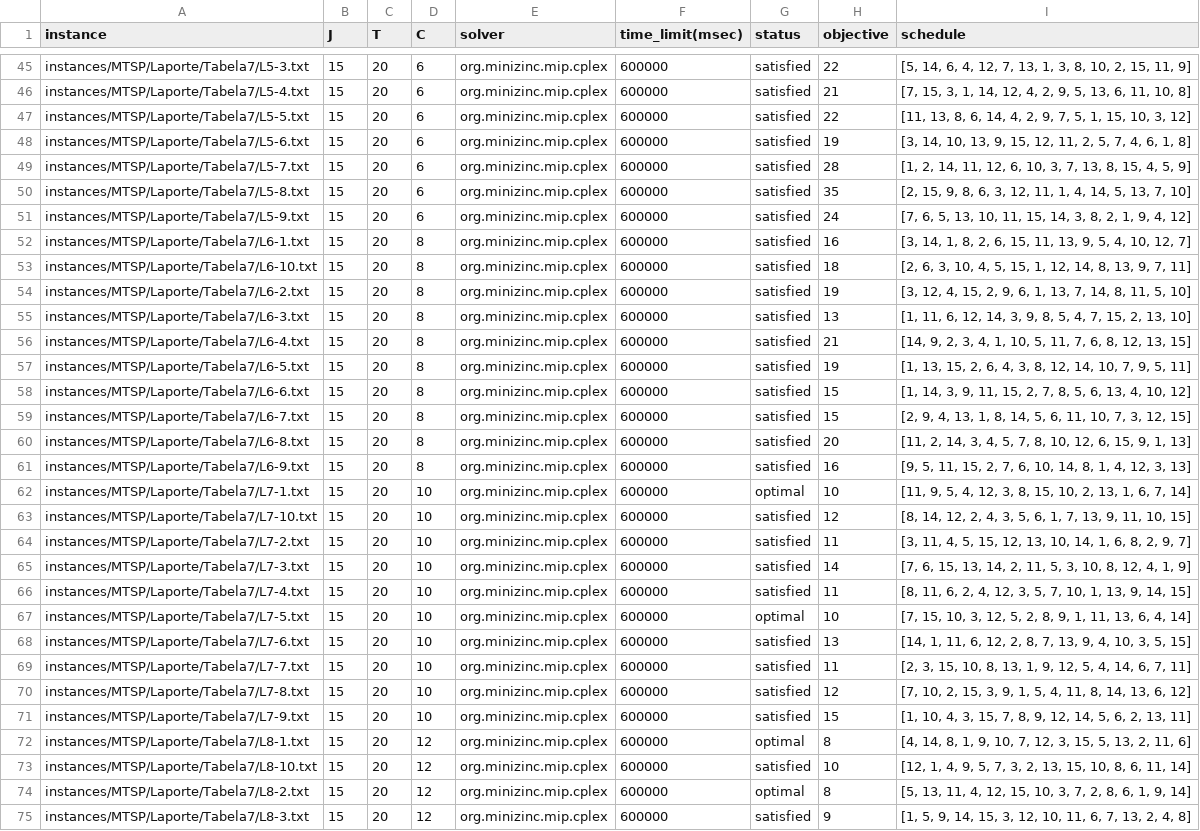
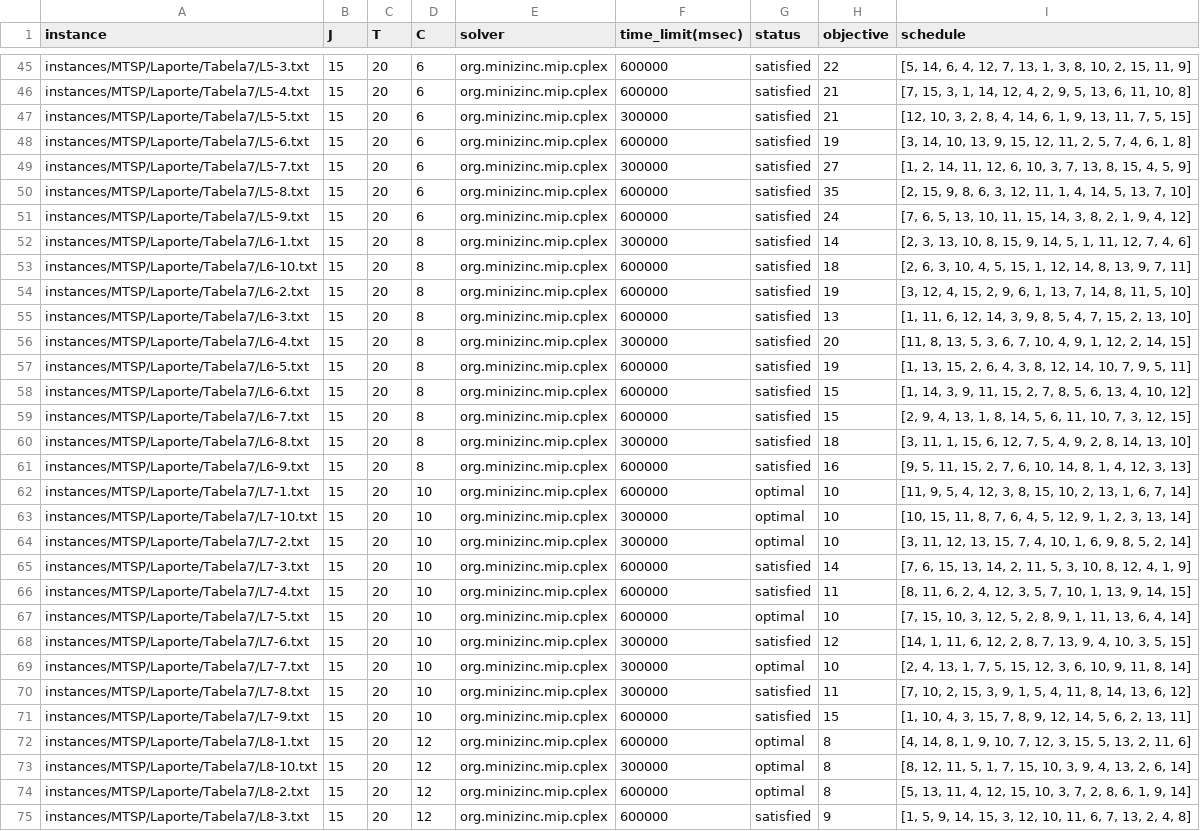
Before and after one commit to bokner/jstsp, a CSV file: results/laporte/tabela7.csv, drawn as a sheet; only a part is shown, gaps mark what is left out; the diff covers the shown part only.

Commit message:
Update Laporte tab 7 results

```diff
--- a/results/laporte/tabela7.csv
+++ b/results/laporte/tabela7.csv
@@ -46,8 +46,8 @@ instances/MTSP/Laporte/Tabela7/L5-3.txt,15,20,6,org.minizinc.mip.cplex,600000,sa
 instances/MTSP/Laporte/Tabela7/L5-4.txt,15,20,6,org.minizinc.mip.cplex,600000,satisfied,21,"[7, 15, 3, 1, 14, 12, 4, 2, 9, 5, 13, 6, 11, 10, 8]"
-instances/MTSP/Laporte/Tabela7/L5-5.txt,15,20,6,org.minizinc.mip.cplex,600000,satisfied,22,"[11, 13, 8, 6, 14, 4, 2, 9, 7, 5, 1, 15, 10, 3, 12]"
+instances/MTSP/Laporte/Tabela7/L5-5.txt,15,20,6,org.minizinc.mip.cplex,300000,satisfied,21,"[12, 10, 3, 2, 8, 4, 14, 6, 1, 9, 13, 11, 7, 5, 15]"
 instances/MTSP/Laporte/Tabela7/L5-6.txt,15,20,6,org.minizinc.mip.cplex,600000,satisfied,19,"[3, 14, 10, 13, 9, 15, 12, 11, 2, 5, 7, 4, 6, 1, 8]"
-instances/MTSP/Laporte/Tabela7/L5-7.txt,15,20,6,org.minizinc.mip.cplex,600000,satisfied,28,"[1, 2, 14, 11, 12, 6, 10, 3, 7, 13, 8, 15, 4, 5, 9]"
+instances/MTSP/Laporte/Tabela7/L5-7.txt,15,20,6,org.minizinc.mip.cplex,300000,satisfied,27,"[1, 2, 14, 11, 12, 6, 10, 3, 7, 13, 8, 15, 4, 5, 9]"
 instances/MTSP/Laporte/Tabela7/L5-8.txt,15,20,6,org.minizinc.mip.cplex,600000,satisfied,35,"[2, 15, 9, 8, 6, 3, 12, 11, 1, 4, 14, 5, 13, 7, 10]"
 instances/MTSP/Laporte/Tabela7/L5-9.txt,15,20,6,org.minizinc.mip.cplex,600000,satisfied,24,"[7, 6, 5, 13, 10, 11, 15, 14, 3, 8, 2, 1, 9, 4, 12]"
-instances/MTSP/Laporte/Tabela7/L6-1.txt,15,20,8,org.minizinc.mip.cplex,600000,satisfied,16,"[3, 14, 1, 8, 2, 6, 15, 11, 13, 9, 5, 4, 10, 12, 7]"
+instances/MTSP/Laporte/Tabela7/L6-1.txt,15,20,8,org.minizinc.mip.cplex,300000,satisfied,14,"[2, 3, 13, 10, 8, 15, 9, 14, 5, 1, 11, 12, 7, 4, 6]"
 instances/MTSP/Laporte/Tabela7/L6-10.txt,15,20,8,org.minizinc.mip.cplex,600000,satisfied,18,"[2, 6, 3, 10, 4, 5, 15, 1, 12, 14, 8, 13, 9, 7, 11]"
@@ -55,3 +55,3 @@ instances/MTSP/Laporte/Tabela7/L6-2.txt,15,20,8,org.minizinc.mip.cplex,600000,sa
 instances/MTSP/Laporte/Tabela7/L6-3.txt,15,20,8,org.minizinc.mip.cplex,600000,satisfied,13,"[1, 11, 6, 12, 14, 3, 9, 8, 5, 4, 7, 15, 2, 13, 10]"
-instances/MTSP/Laporte/Tabela7/L6-4.txt,15,20,8,org.minizinc.mip.cplex,600000,satisfied,21,"[14, 9, 2, 3, 4, 1, 10, 5, 11, 7, 6, 8, 12, 13, 15]"
+instances/MTSP/Laporte/Tabela7/L6-4.txt,15,20,8,org.minizinc.mip.cplex,300000,satisfied,20,"[11, 8, 13, 5, 3, 6, 7, 10, 4, 9, 1, 12, 2, 14, 15]"
 instances/MTSP/Laporte/Tabela7/L6-5.txt,15,20,8,org.minizinc.mip.cplex,600000,satisfied,19,"[1, 13, 15, 2, 6, 4, 3, 8, 12, 14, 10, 7, 9, 5, 11]"
@@ -59,7 +59,7 @@ instances/MTSP/Laporte/Tabela7/L6-6.txt,15,20,8,org.minizinc.mip.cplex,600000,sa
 instances/MTSP/Laporte/Tabela7/L6-7.txt,15,20,8,org.minizinc.mip.cplex,600000,satisfied,15,"[2, 9, 4, 13, 1, 8, 14, 5, 6, 11, 10, 7, 3, 12, 15]"
-instances/MTSP/Laporte/Tabela7/L6-8.txt,15,20,8,org.minizinc.mip.cplex,600000,satisfied,20,"[11, 2, 14, 3, 4, 5, 7, 8, 10, 12, 6, 15, 9, 1, 13]"
+instances/MTSP/Laporte/Tabela7/L6-8.txt,15,20,8,org.minizinc.mip.cplex,300000,satisfied,18,"[3, 11, 1, 15, 6, 12, 7, 5, 4, 9, 2, 8, 14, 13, 10]"
 instances/MTSP/Laporte/Tabela7/L6-9.txt,15,20,8,org.minizinc.mip.cplex,600000,satisfied,16,"[9, 5, 11, 15, 2, 7, 6, 10, 14, 8, 1, 4, 12, 3, 13]"
 instances/MTSP/Laporte/Tabela7/L7-1.txt,15,20,10,org.minizinc.mip.cplex,600000,optimal,10,"[11, 9, 5, 4, 12, 3, 8, 15, 10, 2, 13, 1, 6, 7, 14]"
-instances/MTSP/Laporte/Tabela7/L7-10.txt,15,20,10,org.minizinc.mip.cplex,600000,satisfied,12,"[8, 14, 12, 2, 4, 3, 5, 6, 1, 7, 13, 9, 11, 10, 15]"
-instances/MTSP/Laporte/Tabela7/L7-2.txt,15,20,10,org.minizinc.mip.cplex,600000,satisfied,11,"[3, 11, 4, 5, 15, 12, 13, 10, 14, 1, 6, 8, 2, 9, 7]"
+instances/MTSP/Laporte/Tabela7/L7-10.txt,15,20,10,org.minizinc.mip.cplex,300000,optimal,10,"[10, 15, 11, 8, 7, 6, 4, 5, 12, 9, 1, 2, 3, 13, 14]"
+instances/MTSP/Laporte/Tabela7/L7-2.txt,15,20,10,org.minizinc.mip.cplex,300000,optimal,10,"[3, 11, 12, 13, 15, 7, 4, 10, 1, 6, 9, 8, 5, 2, 14]"
 instances/MTSP/Laporte/Tabela7/L7-3.txt,15,20,10,org.minizinc.mip.cplex,600000,satisfied,14,"[7, 6, 15, 13, 14, 2, 11, 5, 3, 10, 8, 12, 4, 1, 9]"
@@ -67,8 +67,8 @@ instances/MTSP/Laporte/Tabela7/L7-4.txt,15,20,10,org.minizinc.mip.cplex,600000,s
 instances/MTSP/Laporte/Tabela7/L7-5.txt,15,20,10,org.minizinc.mip.cplex,600000,optimal,10,"[7, 15, 10, 3, 12, 5, 2, 8, 9, 1, 11, 13, 6, 4, 14]"
-instances/MTSP/Laporte/Tabela7/L7-6.txt,15,20,10,org.minizinc.mip.cplex,600000,satisfied,13,"[14, 1, 11, 6, 12, 2, 8, 7, 13, 9, 4, 10, 3, 5, 15]"
-instances/MTSP/Laporte/Tabela7/L7-7.txt,15,20,10,org.minizinc.mip.cplex,600000,satisfied,11,"[2, 3, 15, 10, 8, 13, 1, 9, 12, 5, 4, 14, 6, 7, 11]"
-instances/MTSP/Laporte/Tabela7/L7-8.txt,15,20,10,org.minizinc.mip.cplex,600000,satisfied,12,"[7, 10, 2, 15, 3, 9, 1, 5, 4, 11, 8, 14, 13, 6, 12]"
+instances/MTSP/Laporte/Tabela7/L7-6.txt,15,20,10,org.minizinc.mip.cplex,300000,satisfied,12,"[14, 1, 11, 6, 12, 2, 8, 7, 13, 9, 4, 10, 3, 5, 15]"
+instances/MTSP/Laporte/Tabela7/L7-7.txt,15,20,10,org.minizinc.mip.cplex,300000,optimal,10,"[2, 4, 13, 1, 7, 5, 15, 12, 3, 6, 10, 9, 11, 8, 14]"
+instances/MTSP/Laporte/Tabela7/L7-8.txt,15,20,10,org.minizinc.mip.cplex,300000,satisfied,11,"[7, 10, 2, 15, 3, 9, 1, 5, 4, 11, 8, 14, 13, 6, 12]"
 instances/MTSP/Laporte/Tabela7/L7-9.txt,15,20,10,org.minizinc.mip.cplex,600000,satisfied,15,"[1, 10, 4, 3, 15, 7, 8, 9, 12, 14, 5, 6, 2, 13, 11]"
 instances/MTSP/Laporte/Tabela7/L8-1.txt,15,20,12,org.minizinc.mip.cplex,600000,optimal,8,"[4, 14, 8, 1, 9, 10, 7, 12, 3, 15, 5, 13, 2, 11, 6]"
-instances/MTSP/Laporte/Tabela7/L8-10.txt,15,20,12,org.minizinc.mip.cplex,600000,satisfied,10,"[12, 1, 4, 9, 5, 7, 3, 2, 13, 15, 10, 8, 6, 11, 14]"
+instances/MTSP/Laporte/Tabela7/L8-10.txt,15,20,12,org.minizinc.mip.cplex,300000,optimal,8,"[8, 12, 11, 5, 1, 7, 15, 10, 3, 9, 4, 13, 2, 6, 14]"
 instances/MTSP/Laporte/Tabela7/L8-2.txt,15,20,12,org.minizinc.mip.cplex,600000,optimal,8,"[5, 13, 11, 4, 12, 15, 10, 3, 7, 2, 8, 6, 1, 9, 14]"
```
Also changed, not shown: 3 edited cells elsewhere in this file.
